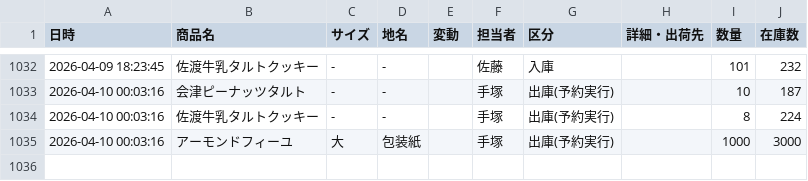
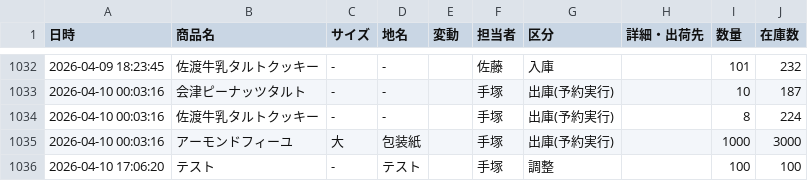
Before and after one commit to iplan381/zaiko-kanri, a CSV file: stock_log_main.csv, drawn as a sheet; only a part is shown, gaps mark what is left out; the diff names each change by its address in the sheet, - before the commit and + after, or states it on an @@ line.

Commit message:
Add Log

```diff
--- a/stock_log_main.csv
+++ b/stock_log_main.csv
+row 1036: 2026-04-10 17:06:20 | テスト | - | テスト |  | 手塚 | 調整 |  | 100 | 100
```
